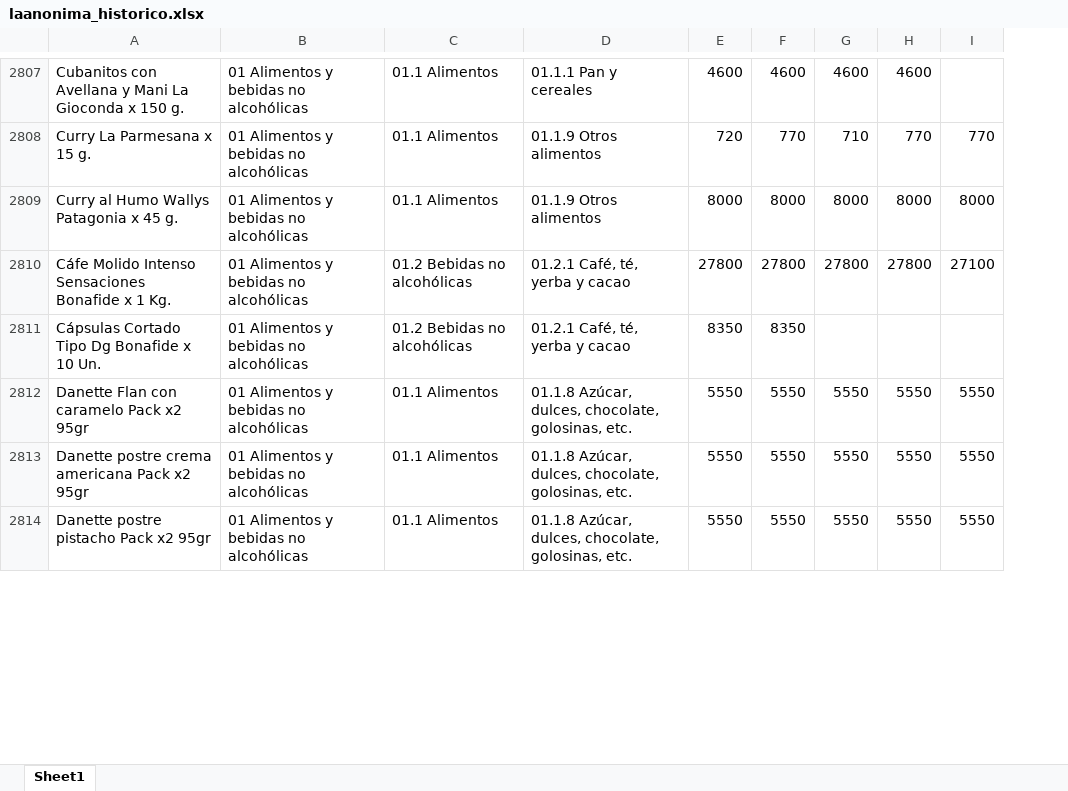
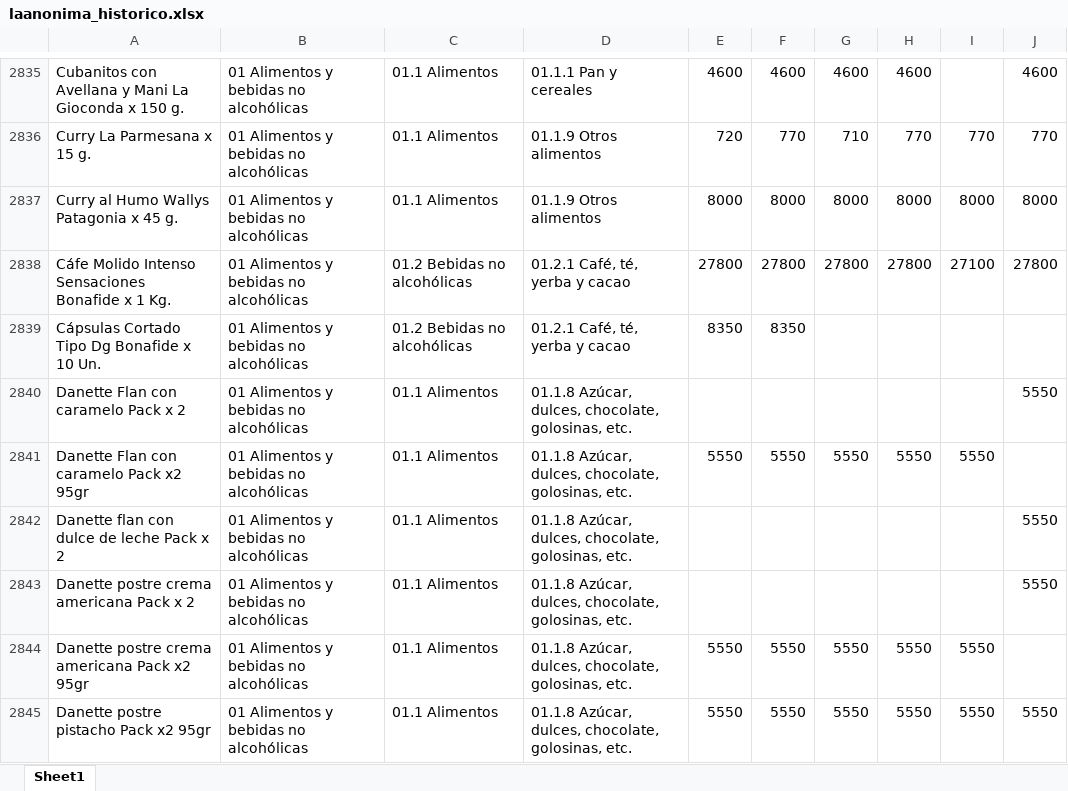
Before and after one commit to AgustinRivasBergant1995/monitor-precios, an Excel workbook: datos/laanonima_historico.xlsx, sheet Sheet1, drawn as a sheet; only a part is shown, gaps mark what is left out; values as stored, in another font and other column widths than the file's, no borders; the diff covers the shown part only; the diff names each change by its address in the sheet, - before the commit and + after, or states it on an @@ line.

```diff
--- a/datos/laanonima_historico.xlsx (sheet Sheet1)
+++ b/datos/laanonima_historico.xlsx (sheet Sheet1)
+column J, rows 2835-2838: 4600 | 770 | 8000 | 27800; row 2845: 5550
+row 2840: Danette Flan con caramelo Pack x 2 | 01 Alimentos y bebidas no alcohólicas | 01.1 Alimentos | 01.1.8 Azúcar, dulces, chocolate, golosinas, etc. |  |  |  |  |  | 5550
+row 2842: Danette flan con dulce de leche Pack x 2 | 01 Alimentos y bebidas no alcohólicas | 01.1 Alimentos | 01.1.8 Azúcar, dulces, chocolate, golosinas, etc. |  |  |  |  |  | 5550
+row 2843: Danette postre crema americana Pack x 2 | 01 Alimentos y bebidas no alcohólicas | 01.1 Alimentos | 01.1.8 Azúcar, dulces, chocolate, golosinas, etc. |  |  |  |  |  | 5550
```
Also changed, not shown: 96 added rows and cell formats elsewhere in this sheet, datos/eltodo_historico.xlsx, 1 other file.
